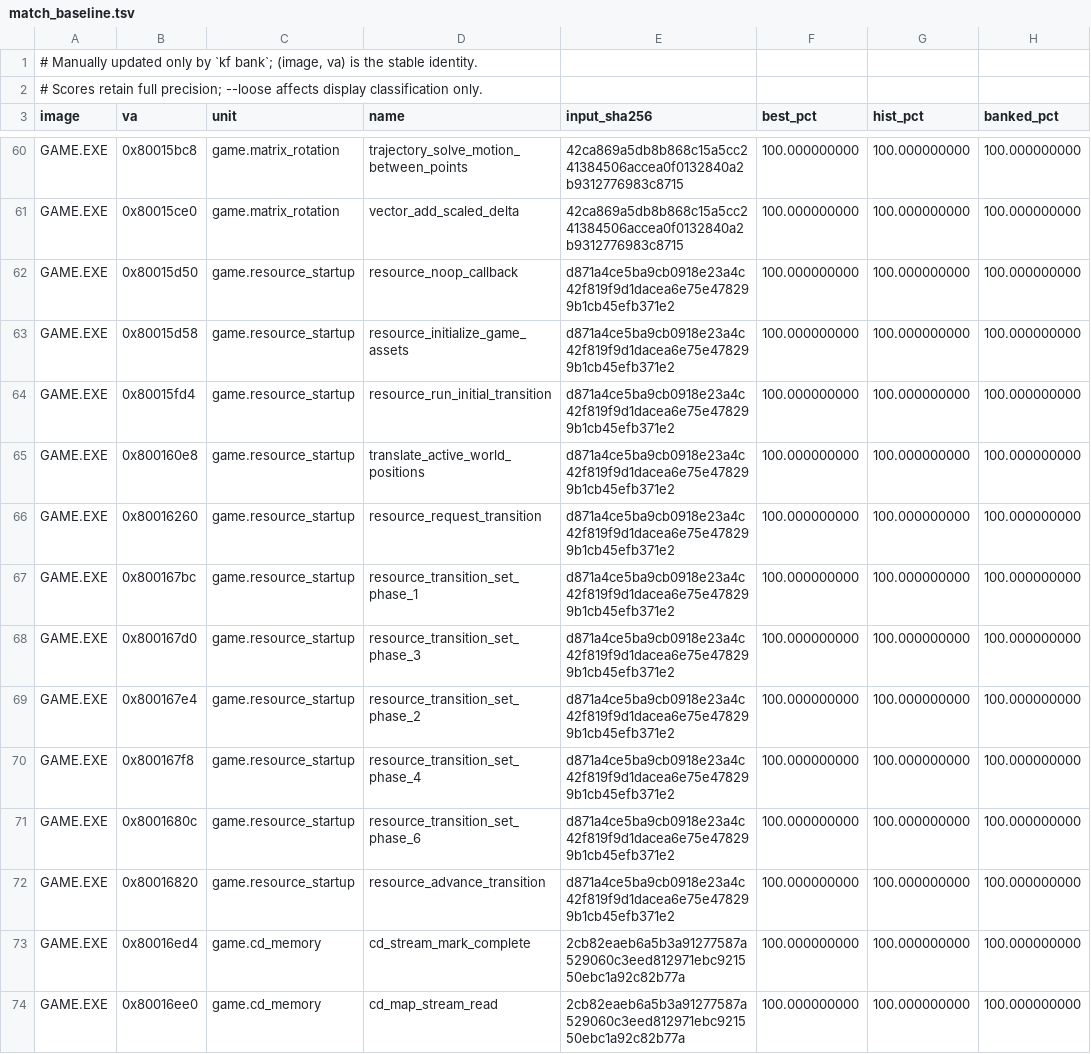
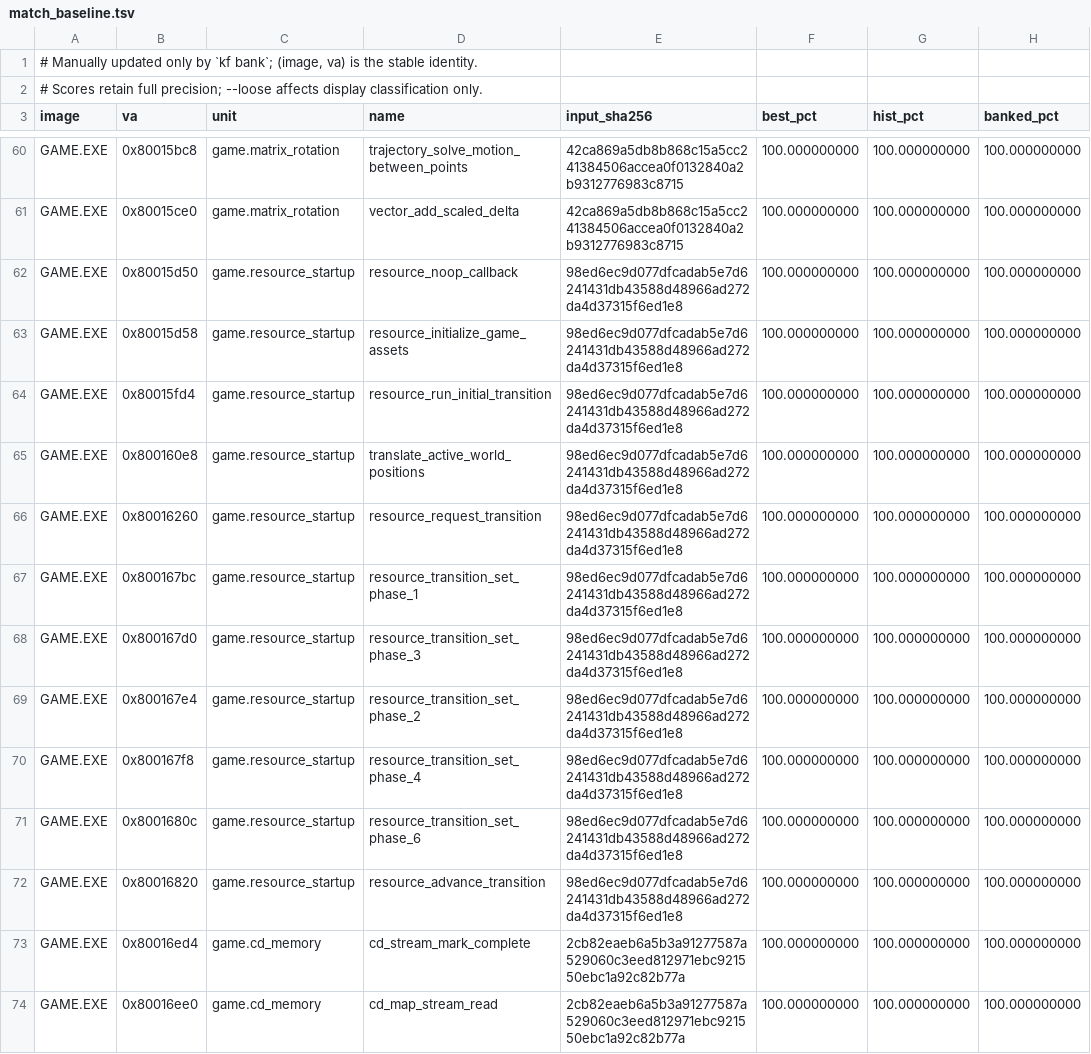
Before and after one commit to sushi-shi/kings-field-2-decomp, a TSV file: config/match_baseline.tsv, drawn as a sheet; only a part is shown, gaps mark what is left out; the diff covers the shown part only; the diff names each change by its address in the sheet, - before the commit and + after, or states it on an @@ line.

```diff
--- a/config/match_baseline.tsv
+++ b/config/match_baseline.tsv
-E62:E72 (input_sha256): d871a4ce5ba9cb0918e23a4c42f819f9d1dacea6e75e478299b1cb45efb371e2
+E62:E72 (input_sha256): 98ed6ec9d077dfcadab5e7d6241431db43588d48966ad272da4d37315f6ed1e8
```
Also changed, not shown: 17 edited cells elsewhere in this file.
